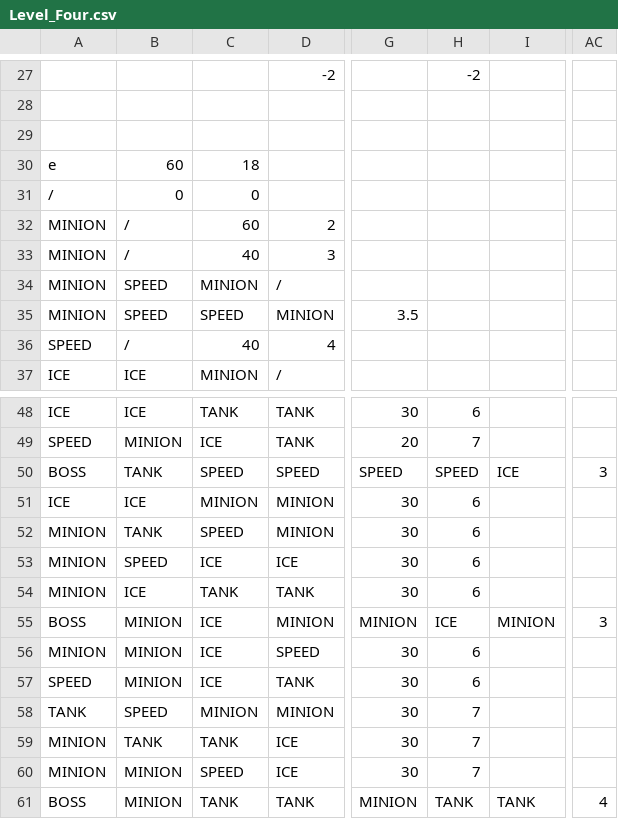
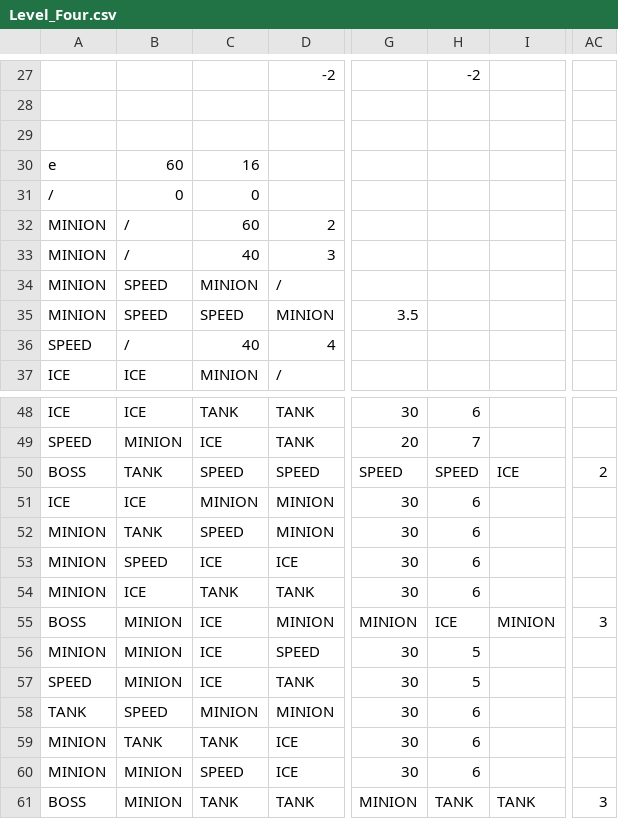
Before and after one commit to Negadrag/SP3, a CSV file: FrameWork Ver3.1/Base/Maps/Level_Four.csv, drawn as a sheet; only a part is shown, gaps mark what is left out; the diff names each change by its address in the sheet, - before the commit and + after, or states it on an @@ line.

Commit message:
balancing changes for level 4

```diff
--- a/FrameWork Ver3.1/Base/Maps/Level_Four.csv
+++ b/FrameWork Ver3.1/Base/Maps/Level_Four.csv
-C30: 18
+C30: 16
-AC50: 3
+AC50: 2
-H56:H57: 6
+H56:H57: 5
-H58:H60: 7
+H58:H60: 6
-AC61: 4
+AC61: 3
```
Also changed, not shown: 1 other file.
